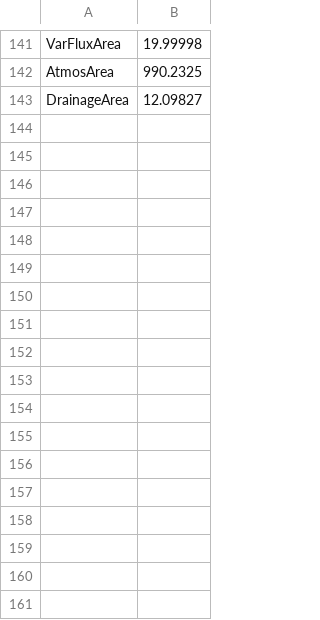
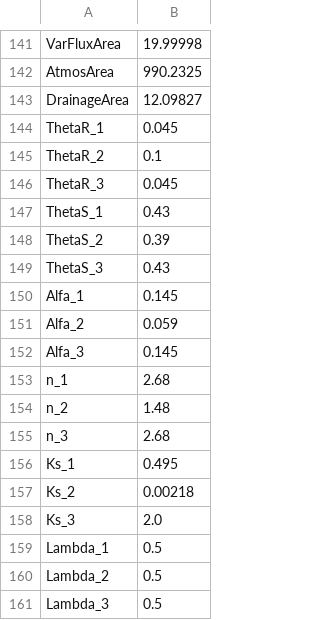
Before and after one commit to drnesr/SandDitch, a CSV file: Datasets/H3D2_SandDitch0011/Nesr/Simulation_info.csv, drawn as a sheet; only a part is shown, gaps mark what is left out; the diff names each change by its address in the sheet, - before the commit and + after, or states it on an @@ line.

Commit message:
created a `save_all_simulation_info` function

```diff
--- a/Datasets/H3D2_SandDitch0011/Nesr/Simulation_info.csv
+++ b/Datasets/H3D2_SandDitch0011/Nesr/Simulation_info.csv
+row 144: ThetaR_1 | 0.045
+row 145: ThetaR_2 | 0.1
+row 146: ThetaR_3 | 0.045
+row 147: ThetaS_1 | 0.43
+row 148: ThetaS_2 | 0.39
+row 149: ThetaS_3 | 0.43
+row 150: Alfa_1 | 0.145
+row 151: Alfa_2 | 0.059
+row 152: Alfa_3 | 0.145
+row 153: n_1 | 2.68
+row 154: n_2 | 1.48
+row 155: n_3 | 2.68
+row 156: Ks_1 | 0.495
+row 157: Ks_2 | 0.00218
+row 158: Ks_3 | 2.0
+row 159: Lambda_1 | 0.5
+row 160: Lambda_2 | 0.5
+row 161: Lambda_3 | 0.5
```
Also changed, not shown: 2 other files.
